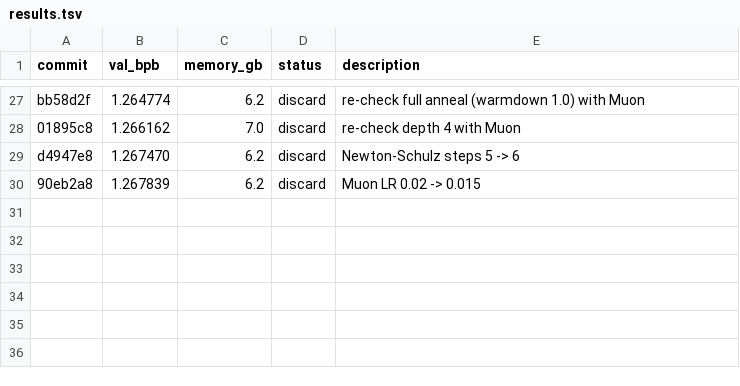
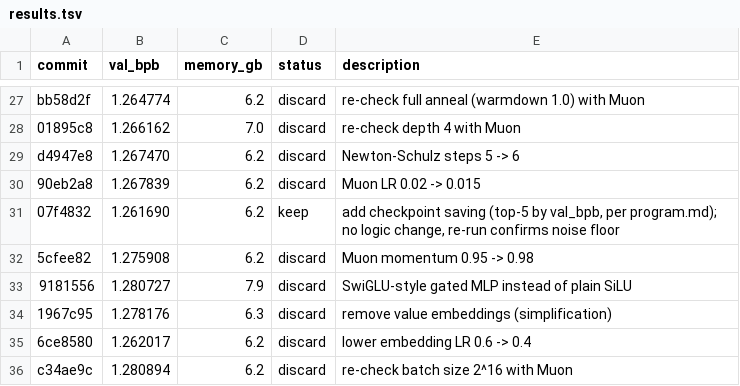
Before and after one commit to isque03/autoresearch-mlx, a TSV file: results.tsv, drawn as a sheet; only a part is shown, gaps mark what is left out.

Commit message:
checkpoints: save model weights for top-5 val_bpb runs (per program.md)

```diff
--- a/results.tsv
+++ b/results.tsv
@@ -30 +30,7 @@ d4947e8	1.267470	6.2	discard	Newton-Schulz steps 5 -> 6
 90eb2a8	1.267839	6.2	discard	Muon LR 0.02 -> 0.015
+07f4832	1.261690	6.2	keep	add checkpoint saving (top-5 by val_bpb, per program.md); no logic change, re-run confirms noise floor
+5cfee82	1.275908	6.2	discard	Muon momentum 0.95 -> 0.98
+9181556	1.280727	7.9	discard	SwiGLU-style gated MLP instead of plain SiLU
+1967c95	1.278176	6.3	discard	remove value embeddings (simplification)
+6ce8580	1.262017	6.2	discard	lower embedding LR 0.6 -> 0.4
+c34ae9c	1.280894	6.2	discard	re-check batch size 2^16 with Muon
```
Also changed, not shown: 1 other file.
